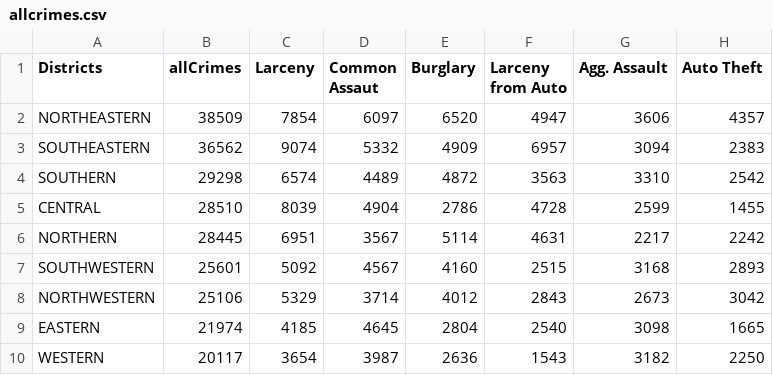
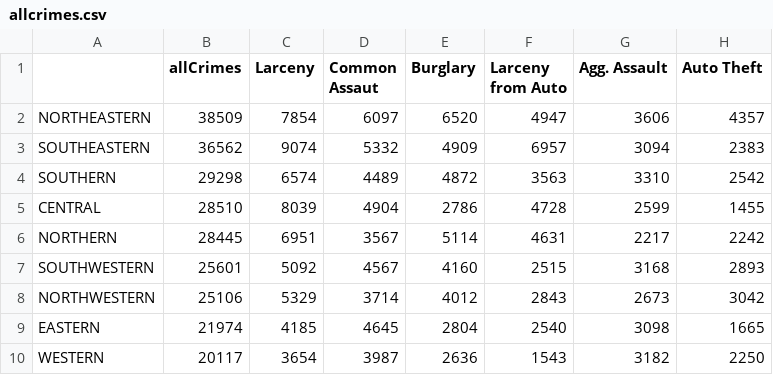
Before and after one commit to adriyens/CMSC-491-Project, a CSV file: allcrimes.csv, drawn as a sheet; only a part is shown; the diff names each change by its address in the sheet, - before the commit and + after, or states it on an @@ line.

```diff
--- a/allcrimes.csv
+++ b/allcrimes.csv
-A1: Districts
+A1: (empty)
```
Also changed, not shown: 1 other file.
